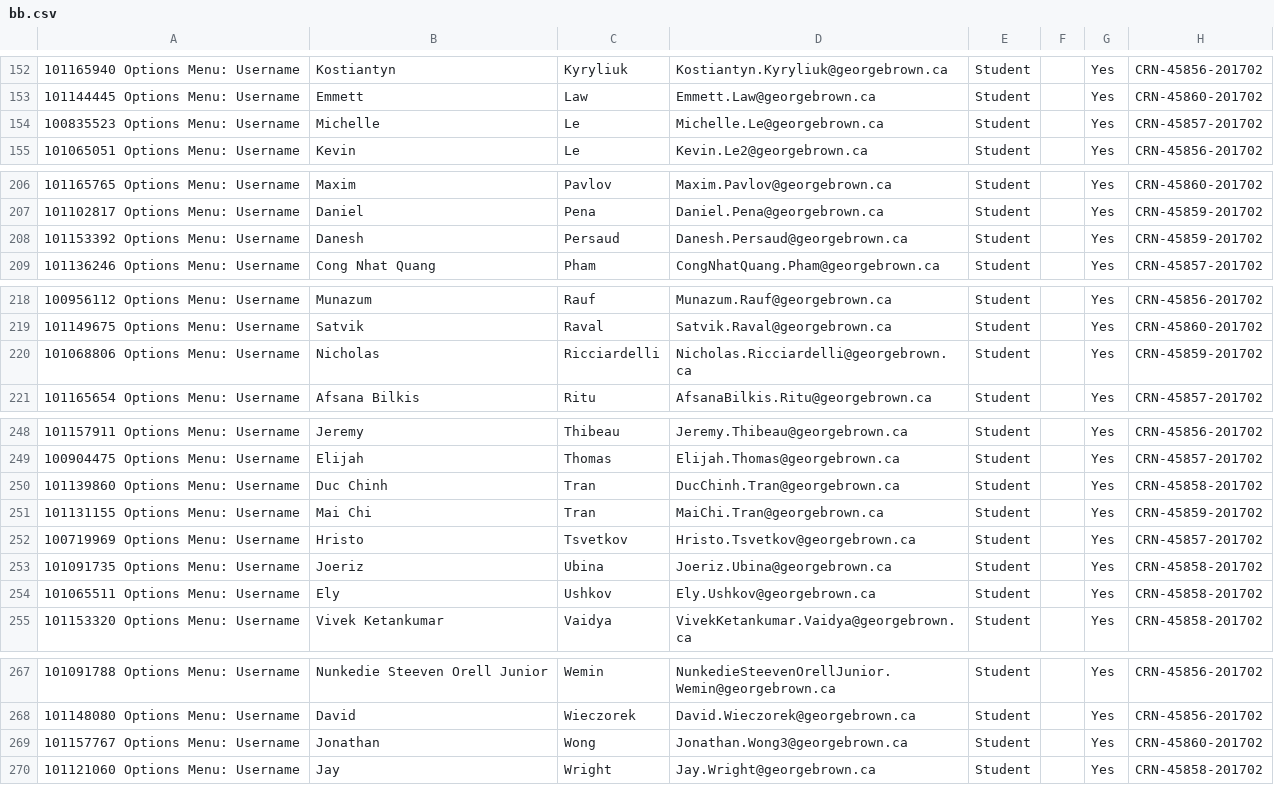
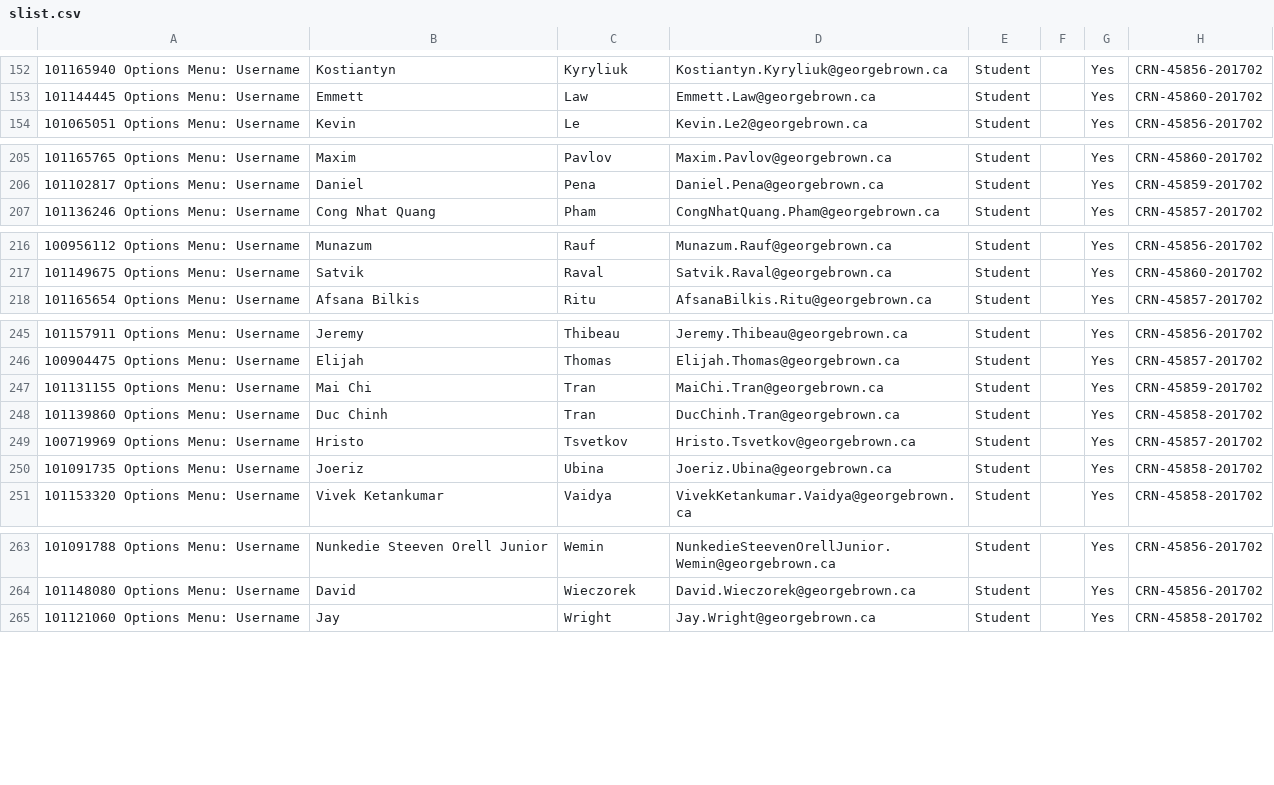
Before and after one commit to dkhan1010/grades, a CSV file: export bb_netacad/slist.csv (was sync/bb.csv), drawn as a sheet; only a part is shown, gaps mark what is left out; removed rows and columns are numbered as before the commit, all else as after; the diff covers the shown part only; the diff names each change by its address in the sheet, - before the commit and + after, or states it on an @@ line.

```diff
--- a/sync/bb.csv
+++ b/export bb_netacad/slist.csv
-row 154: 100835523 Options Menu: Username | Michelle | Le | Michelle.Le@georgebrown.ca | Student |  | Yes | CRN-45857-201702
-row 208: 101153392 Options Menu: Username | Danesh | Persaud | Danesh.Persaud@georgebrown.ca | Student |  | Yes | CRN-45859-201702
-row 220: 101068806 Options Menu: Username | Nicholas | Ricciardelli | Nicholas.Ricciardelli@georgebrown.ca | Student |  | Yes | CRN-45859-201702
@@ row 251 moved to row 247: 101131155 Options Menu: Username @@
-row 254: 101065511 Options Menu: Username | Ely | Ushkov | Ely.Ushkov@georgebrown.ca | Student |  | Yes | CRN-45858-201702
-row 269: 101157767 Options Menu: Username | Jonathan | Wong | Jonathan.Wong3@georgebrown.ca | Student |  | Yes | CRN-45860-201702
```
Also changed, not shown: 2 moved rows and 1 edited cell elsewhere in this file, 18 other files.
